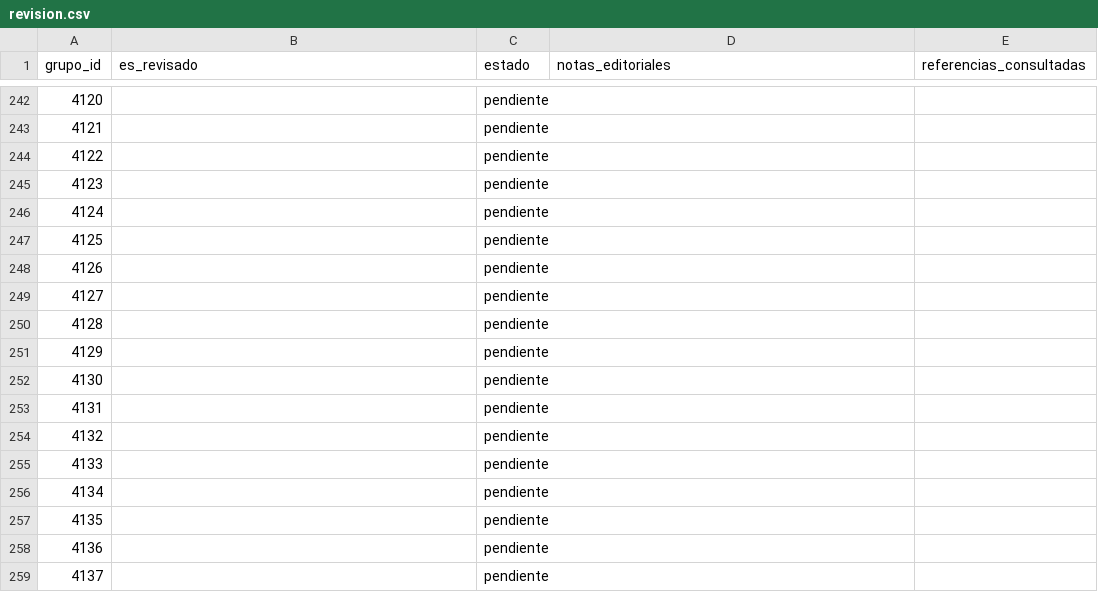
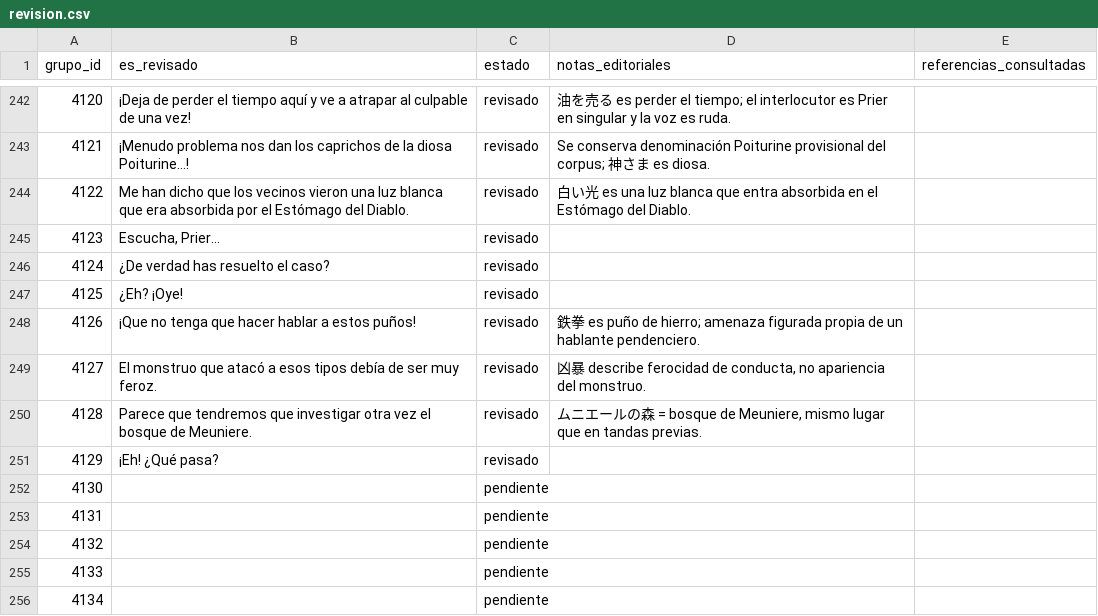
Before and after one commit to ARivas3008/la-pucelle-ragnarok-localizacion, a CSV file: corpus/04/revision.csv, drawn as a sheet; only a part is shown, gaps mark what is left out; the shorter side is filled out with more unchanged rows; the diff covers the shown part only.

Commit message:
Corpus 04: revisión narrativa de grupos 4080-4129 (niños, zombis y pistas)

```diff
--- a/corpus/04/revision.csv
+++ b/corpus/04/revision.csv
@@ -242,11 +242,11 @@
-4120,,pendiente,,
-4121,,pendiente,,
-4122,,pendiente,,
-4123,,pendiente,,
-4124,,pendiente,,
-4125,,pendiente,,
-4126,,pendiente,,
-4127,,pendiente,,
-4128,,pendiente,,
-4129,,pendiente,,
+4120,¡Deja de perder el tiempo aquí y ve a atrapar al culpable de una vez!,revisado,油を売る es perder el tiempo; el interlocutor es Prier en singular y la voz es ruda.,
+4121,¡Menudo problema nos dan los caprichos de la diosa Poiturine…!,revisado,Se conserva denominación Poiturine provisional del corpus; 神さま es diosa.,
+4122,Me han dicho que los vecinos vieron una luz blanca que era absorbida por el Estómago del Diablo.,revisado,白い光 es una luz blanca que entra absorbida en el Estómago del Diablo.,
+4123,"Escucha, Prier…",revisado,,
+4124,¿De verdad has resuelto el caso?,revisado,,
+4125,¿Eh? ¡Oye!,revisado,,
+4126,¡Que no tenga que hacer hablar a estos puños!,revisado,鉄拳 es puño de hierro; amenaza figurada propia de un hablante pendenciero.,
+4127,El monstruo que atacó a esos tipos debía de ser muy feroz.,revisado,"凶暴 describe ferocidad de conducta, no apariencia del monstruo.",
+4128,Parece que tendremos que investigar otra vez el bosque de Meuniere.,revisado,"ムニエールの森 = bosque de Meuniere, mismo lugar que en tandas previas.",
+4129,¡Eh! ¿Qué pasa?,revisado,,
 4130,,pendiente,,
```
Also changed, not shown: 102 edited cells elsewhere in this file.
